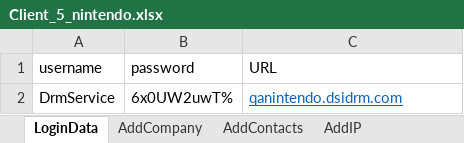
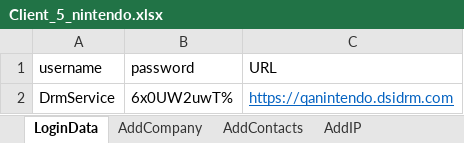
Before and after one commit to riazbd/DSISRMAutomationUi, an Excel workbook: utils/Client_5_nintendo.xlsx, sheet LoginData, drawn as a sheet; values as stored, in another font and other column widths than the file's, no borders; the diff names each change by its address in the sheet, - before the commit and + after, or states it on an @@ line.

```diff
--- a/utils/Client_5_nintendo.xlsx (sheet LoginData)
+++ b/utils/Client_5_nintendo.xlsx (sheet LoginData)
-C2 (URL): qanintendo.dsidrm.com
+C2 (URL): https://qanintendo.dsidrm.com
```
Also changed, not shown: utils/testConfig.xlsx, 31 other files.
